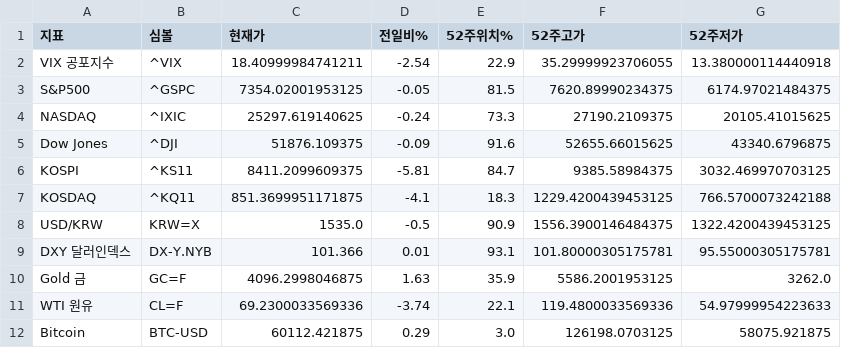
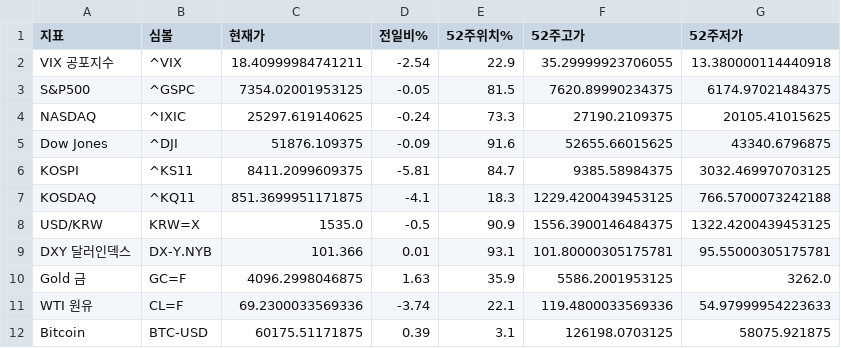
Before and after one commit to dicacros-gif/claude, a CSV file: data/market_index_cache.csv, drawn as a sheet.

```diff
--- a/data/market_index_cache.csv
+++ b/data/market_index_cache.csv
@@ -11,2 +11,2 @@ Gold 금,GC=F,4096.2998046875,1.63,35.9,5586.2001953125,3262.0
 WTI 원유,CL=F,69.2300033569336,-3.74,22.1,119.4800033569336,54.97999954223633
-Bitcoin,BTC-USD,60112.421875,0.29,3.0,126198.0703125,58075.921875
+Bitcoin,BTC-USD,60175.51171875,0.39,3.1,126198.0703125,58075.921875
```
Also changed, not shown: 2 other files.
